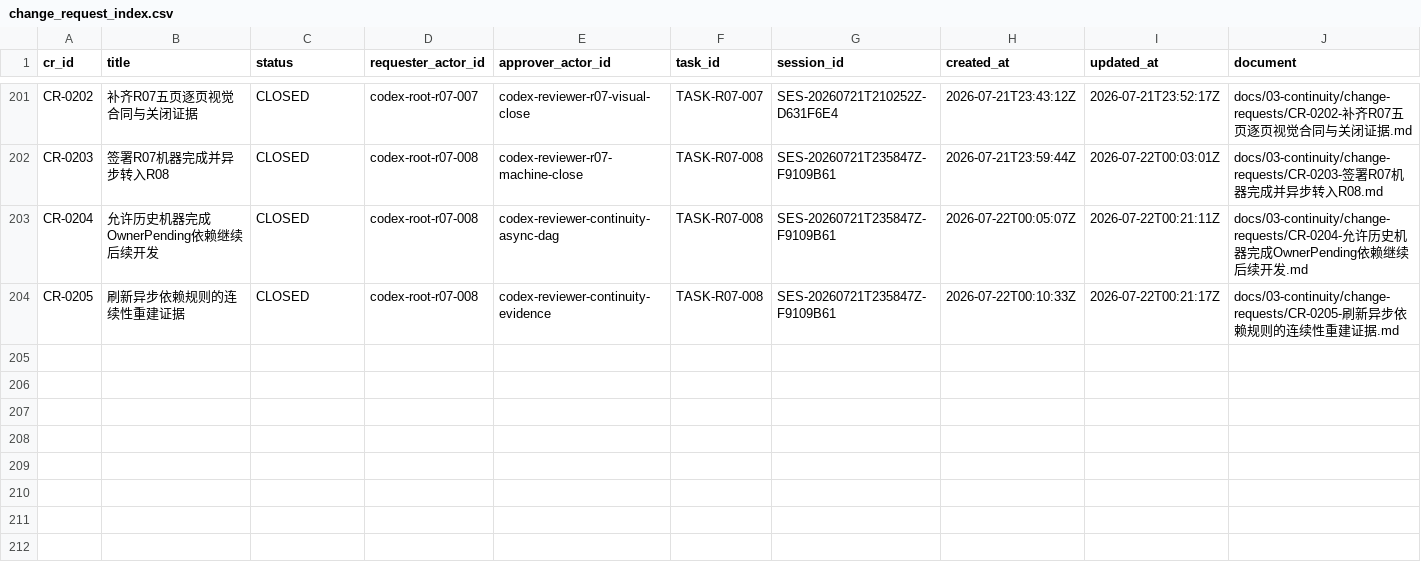
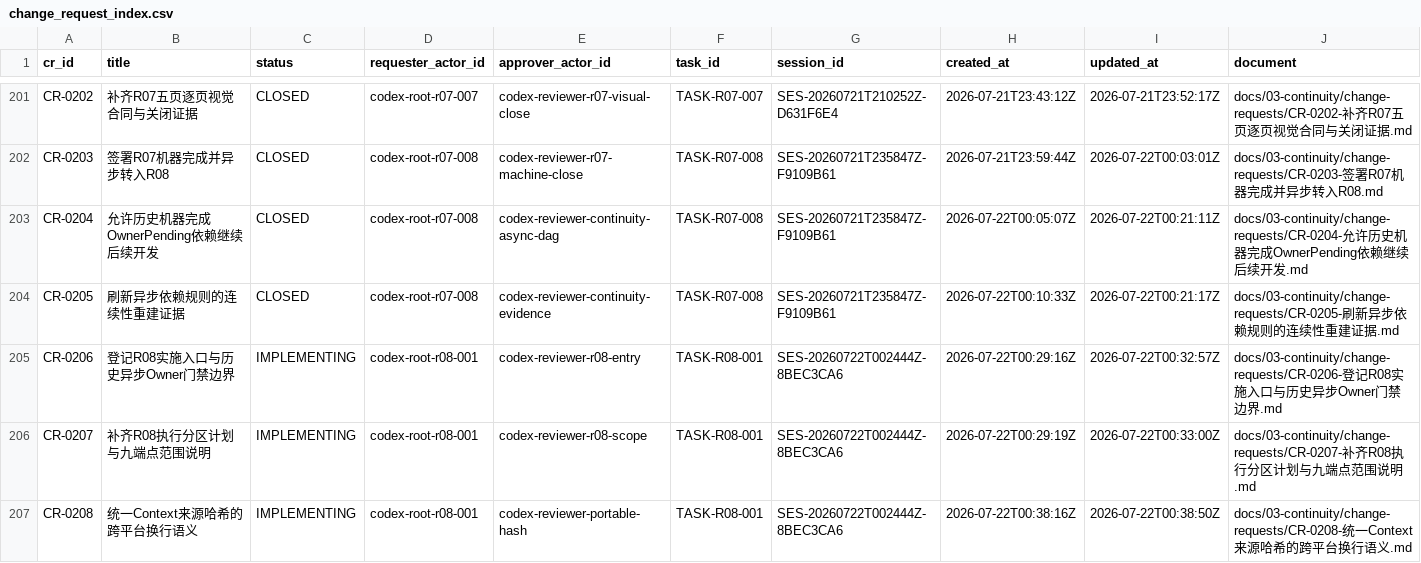
Before and after one commit to fei613293175/hhy, a CSV file: catalogs/change_request_index.csv, drawn as a sheet; only a part is shown, gaps mark what is left out; rows hold the shown columns only; the diff names each change by its address in the sheet, - before the commit and + after, or states it on an @@ line.

Commit message:
[STORY-R08-004] chore(governance): 建立R08实施入口
Task-ID: TASK-R08-001

Story-ID: STORY-R08-004

Session-ID: SES-20260722T002444Z-8BEC3CA6

Checkpoint-ID: CP-SES-20260722T002444Z-8BEC3CA6-0004

Tests: PASS:api-contract,context-portable-hash,program-execution-plan,r08-documentation,r08-release-artifacts,v123-continuity-strict

CR: CR-0206,CR-0207,CR-0208

```diff
--- a/catalogs/change_request_index.csv
+++ b/catalogs/change_request_index.csv
+row 205: CR-0206 | 登记R08实施入口与历史异步Owner门禁边界 | IMPLEMENTING | codex-root-r08-001 | codex-reviewer-r08-entry | TASK-R08-001 | SES-20260722T002444Z-8BEC3CA6 | 2026-07-22T00:29:16Z | 2026-07-22T00:32:57Z | docs/03-continuity/change-requests/CR-0206-登记R08实施入口与历史异步Owner门禁边界.md
+row 206: CR-0207 | 补齐R08执行分区计划与九端点范围说明 | IMPLEMENTING | codex-root-r08-001 | codex-reviewer-r08-scope | TASK-R08-001 | SES-20260722T002444Z-8BEC3CA6 | 2026-07-22T00:29:19Z | 2026-07-22T00:33:00Z | docs/03-continuity/change-requests/CR-0207-补齐R08执行分区计划与九端点范围说明.md
+row 207: CR-0208 | 统一Context来源哈希的跨平台换行语义 | IMPLEMENTING | codex-root-r08-001 | codex-reviewer-portable-hash | TASK-R08-001 | SES-20260722T002444Z-8BEC3CA6 | 2026-07-22T00:38:16Z | 2026-07-22T00:38:50Z | docs/03-continuity/change-requests/CR-0208-统一Context来源哈希的跨平台换行语义.md
```
Also changed, not shown: catalogs/session_index.csv, 29 other files.
